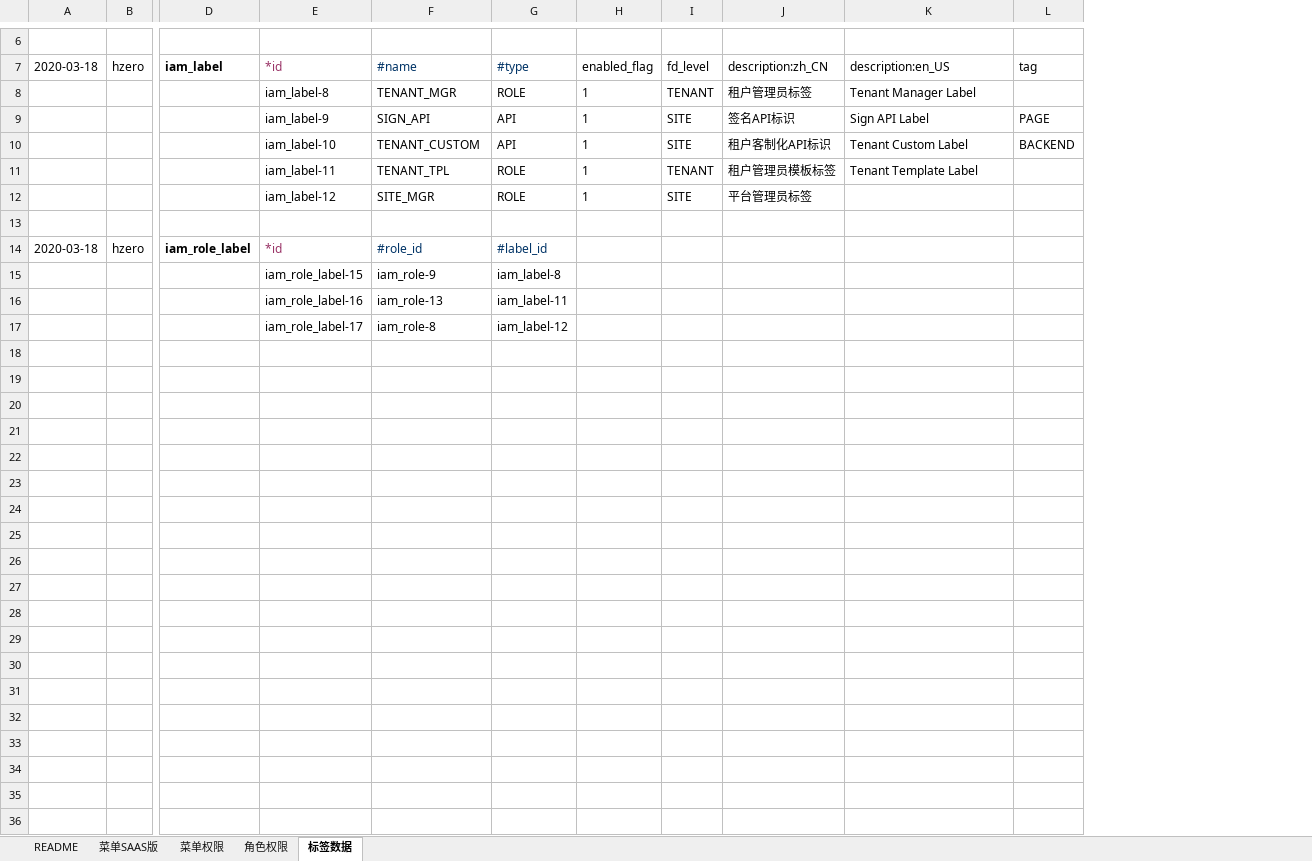
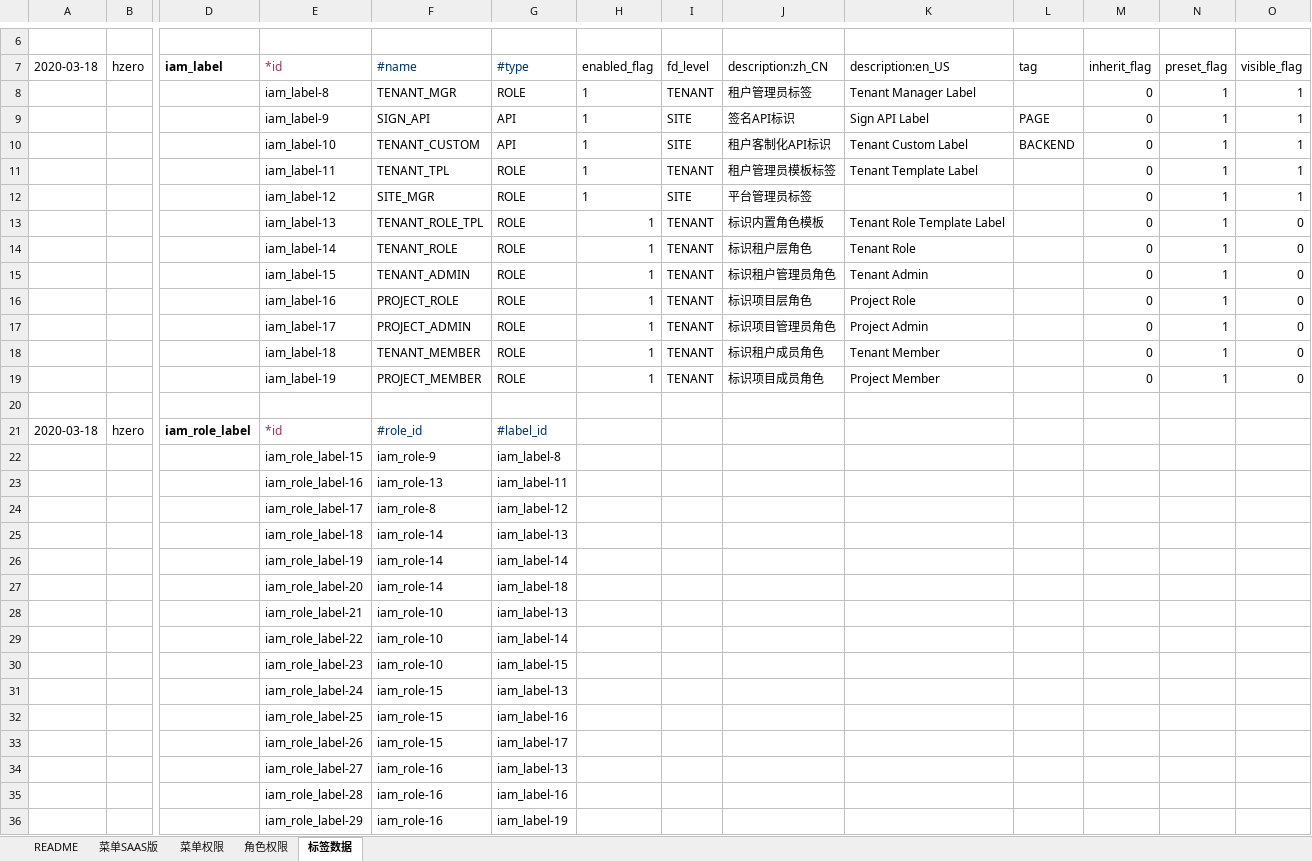
Before and after one commit to open-hand/choerodon-platform, an Excel workbook: src/main/resources/script/db/init-data/hzero_platform/hzero_platform/hzero-iam-menu.xlsx, sheet 标签数据, drawn as a sheet; only a part is shown, gaps mark what is left out; values as stored, in another font and other column widths than the file's, no borders; rows hold the shown columns only; the diff names each change by its address in the sheet, - before the commit and + after, or states it on an @@ line.

```diff
--- a/src/main/resources/script/db/init-data/hzero_platform/hzero_platform/hzero-iam-menu.xlsx (sheet 标签数据)
+++ b/src/main/resources/script/db/init-data/hzero_platform/hzero_platform/hzero-iam-menu.xlsx (sheet 标签数据)
+column M (inherit_flag), rows 8-12: all 0
+column N (preset_flag), rows 8-12: all 1
+column O (visible_flag), rows 8-12: all 1
+row 13:  |  |  | iam_label-13 | TENANT_ROLE_TPL | ROLE | 1 | TENANT | 标识内置角色模板 | Tenant Role Template Label |  | 0 | 1 | 0
+row 14:  |  |  | iam_label-14 | TENANT_ROLE | ROLE | 1 | TENANT | 标识租户层角色 | Tenant Role |  | 0 | 1 | 0
+row 15:  |  |  | iam_label-15 | TENANT_ADMIN | ROLE | 1 | TENANT | 标识租户管理员角色 | Tenant Admin |  | 0 | 1 | 0
+row 16:  |  |  | iam_label-16 | PROJECT_ROLE | ROLE | 1 | TENANT | 标识项目层角色 | Project Role |  | 0 | 1 | 0
+row 17:  |  |  | iam_label-17 | PROJECT_ADMIN | ROLE | 1 | TENANT | 标识项目管理员角色 | Project Admin |  | 0 | 1 | 0
+row 18:  |  |  | iam_label-18 | TENANT_MEMBER | ROLE | 1 | TENANT | 标识租户成员角色 | Tenant Member |  | 0 | 1 | 0
+row 19:  |  |  | iam_label-19 | PROJECT_MEMBER | ROLE | 1 | TENANT | 标识项目成员角色 | Project Member |  | 0 | 1 | 0
+row 25:  |  |  | iam_role_label-18 | iam_role-14 | iam_label-13
+row 26:  |  |  | iam_role_label-19 | iam_role-14 | iam_label-14
+row 27:  |  |  | iam_role_label-20 | iam_role-14 | iam_label-18
+row 28:  |  |  | iam_role_label-21 | iam_role-10 | iam_label-13
+row 29:  |  |  | iam_role_label-22 | iam_role-10 | iam_label-14
+row 30:  |  |  | iam_role_label-23 | iam_role-10 | iam_label-15
+row 31:  |  |  | iam_role_label-24 | iam_role-15 | iam_label-13
+row 32:  |  |  | iam_role_label-25 | iam_role-15 | iam_label-16
+row 33:  |  |  | iam_role_label-26 | iam_role-15 | iam_label-17
+row 34:  |  |  | iam_role_label-27 | iam_role-16 | iam_label-13
+row 35:  |  |  | iam_role_label-28 | iam_role-16 | iam_label-16
+row 36:  |  |  | iam_role_label-29 | iam_role-16 | iam_label-19
```
Also changed, not shown: src/main/resources/script/db/init-data/hzero_platform/hzero_platform/hzero-iam-user-role.xlsx.
